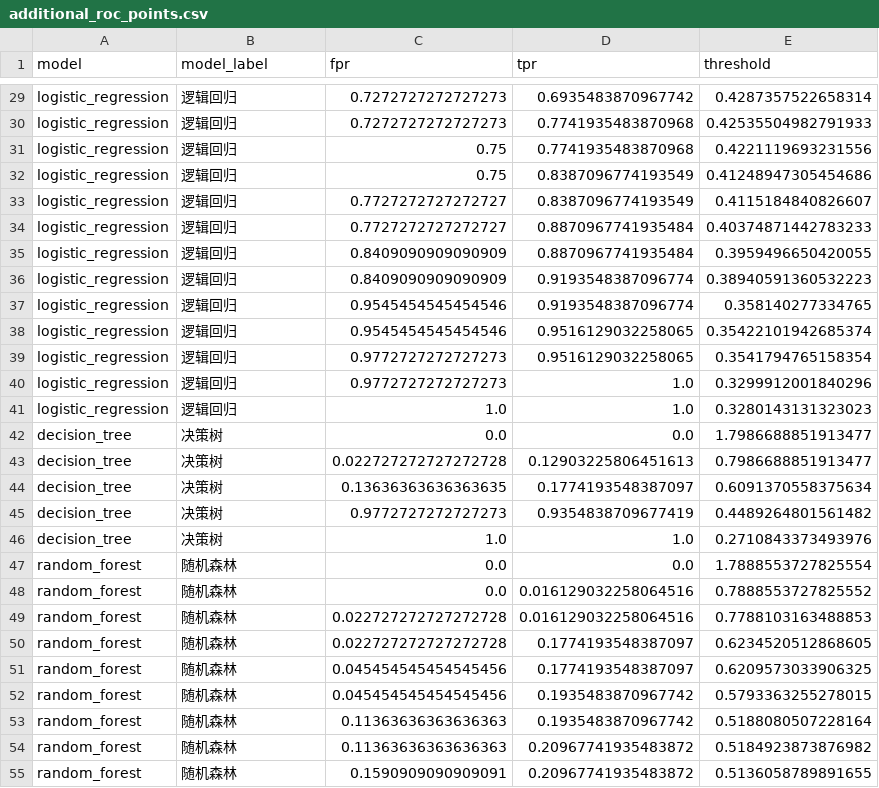
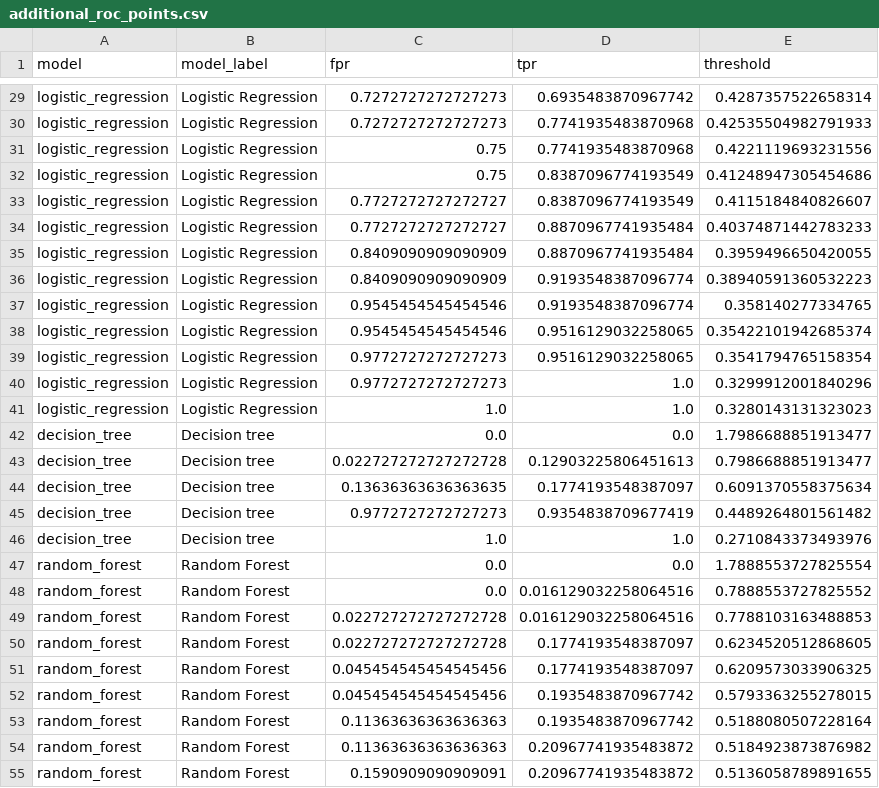
Before and after one commit to RebekahLllimx/quant-trading-ai, a CSV file: data/task6/additional/processed/additional_roc_points.csv, drawn as a sheet; only a part is shown, gaps mark what is left out; the diff covers the shown part only; the diff names each change by its address in the sheet, - before the commit and + after, or states it on an @@ line.

```diff
--- a/data/task6/additional/processed/additional_roc_points.csv
+++ b/data/task6/additional/processed/additional_roc_points.csv
-B29:B41 (model_label): 逻辑回归
+B29:B41 (model_label): Logistic Regression
-B42:B46 (model_label): 决策树
+B42:B46 (model_label): Decision tree
-B47:B55 (model_label): 随机森林
+B47:B55 (model_label): Random Forest
```
Also changed, not shown: 73 edited cells elsewhere in this file, data/task6/additional/processed/additional_test_predictions.csv, data/task6/enhanced/processed/main_weighted_holdings.csv, 48 other files.
